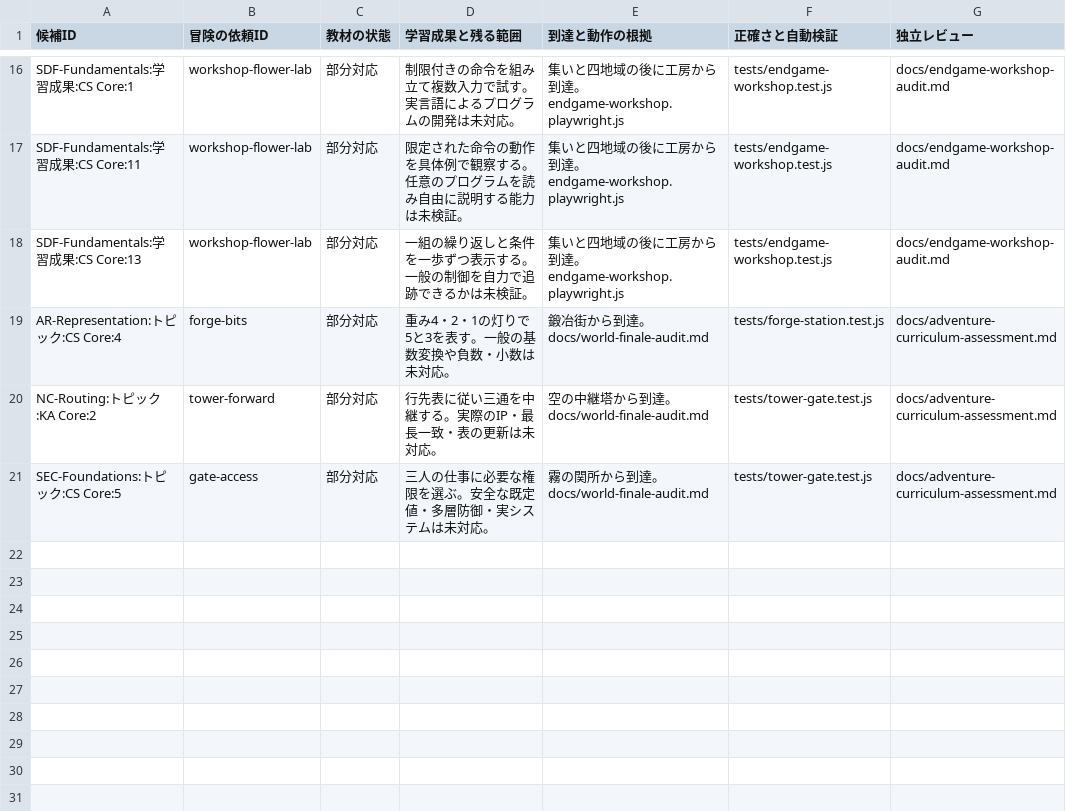
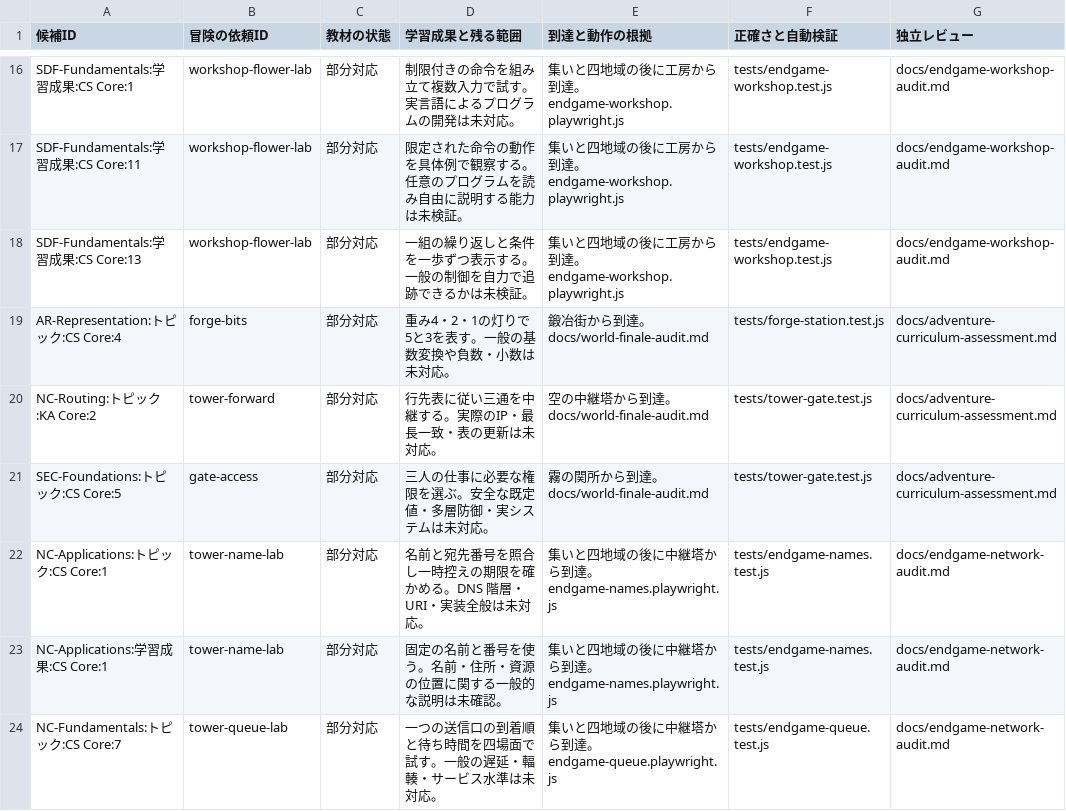
Before and after one commit to nodchip/CSQuest, a CSV file: docs/adventure-curriculum-assessment.csv, drawn as a sheet; only a part is shown, gaps mark what is left out.

Commit message:
Add hands-on network naming and queue quests

```diff
--- a/docs/adventure-curriculum-assessment.csv
+++ b/docs/adventure-curriculum-assessment.csv
@@ -21 +21,4 @@ NC-Routing:トピック:KA Core:2,tower-forward,部分対応,行先表に従い
 SEC-Foundations:トピック:CS Core:5,gate-access,部分対応,三人の仕事に必要な権限を選ぶ。安全な既定値・多層防御・実システムは未対応。,霧の関所から到達。docs/world-finale-audit.md,tests/tower-gate.test.js,docs/adventure-curriculum-assessment.md
+NC-Applications:トピック:CS Core:1,tower-name-lab,部分対応,名前と宛先番号を照合し一時控えの期限を確かめる。DNS 階層・URI・実装全般は未対応。,集いと四地域の後に中継塔から到達。endgame-names.playwright.js,tests/endgame-names.test.js,docs/endgame-network-audit.md
+NC-Applications:学習成果:CS Core:1,tower-name-lab,部分対応,固定の名前と番号を使う。名前・住所・資源の位置に関する一般的な説明は未確認。,集いと四地域の後に中継塔から到達。endgame-names.playwright.js,tests/endgame-names.test.js,docs/endgame-network-audit.md
+NC-Fundamentals:トピック:CS Core:7,tower-queue-lab,部分対応,一つの送信口の到着順と待ち時間を四場面で試す。一般の遅延・輻輳・サービス水準は未対応。,集いと四地域の後に中継塔から到達。endgame-queue.playwright.js,tests/endgame-queue.test.js,docs/endgame-network-audit.md
```
Also changed, not shown: 10 other files.
